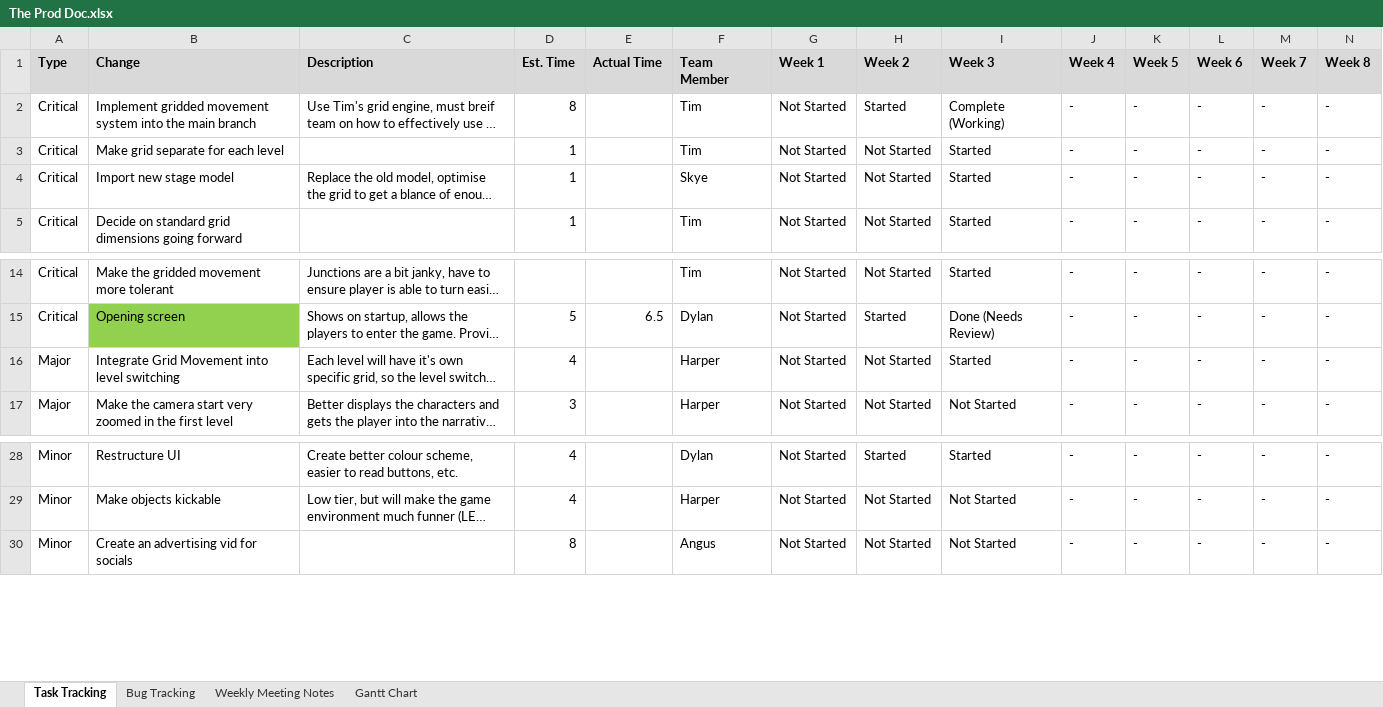
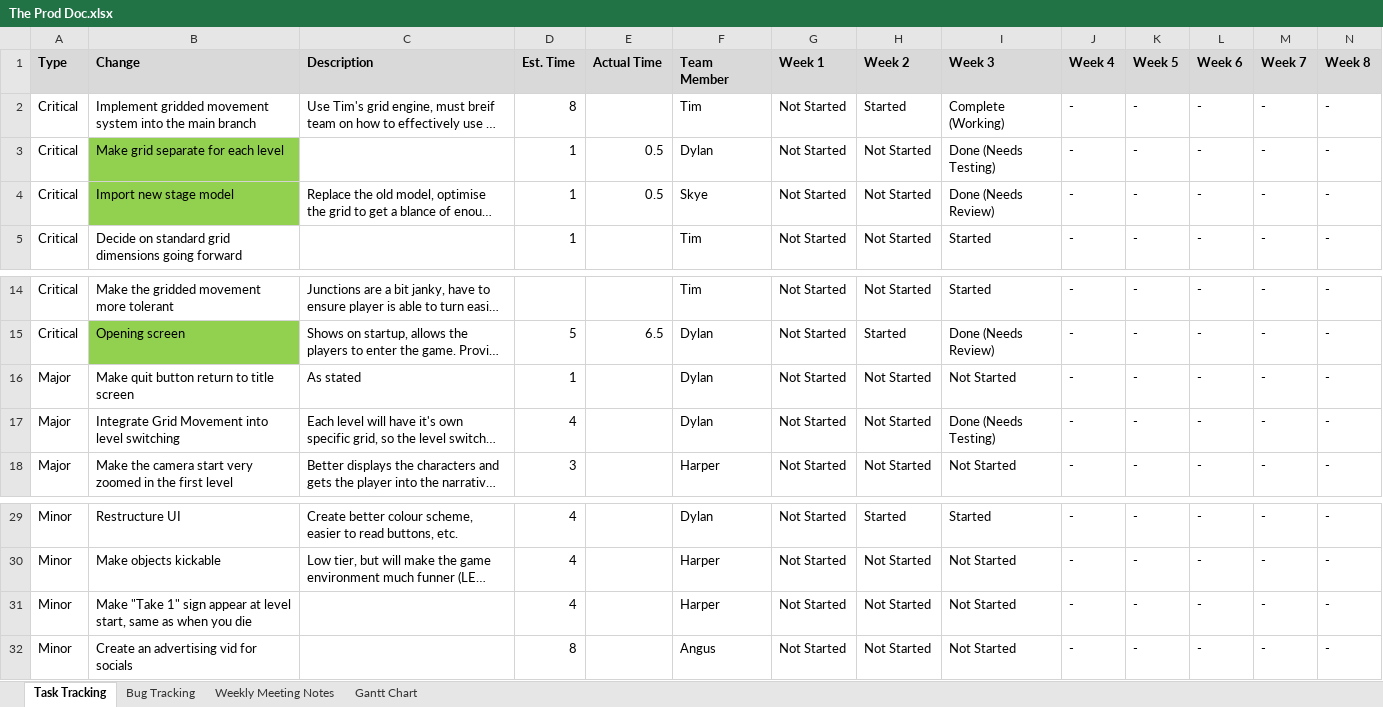
Before and after one commit to SpyraxianJ/strung-along, an Excel workbook: Admin Files/The Prod Doc.xlsx, sheet Task Tracking, drawn as a sheet; only a part is shown, gaps mark what is left out; long unchanged cells end in …; values as stored, in another font and other column widths than the file's, no borders; conditional formats not drawn; addresses are those after the commit; rows hold the shown columns only; the diff names each change by its address in the sheet, - before the commit and + after, or states it on an @@ line.

Commit message:
Implemented the grid system into each level yeeha

```diff
--- a/Admin Files/The Prod Doc.xlsx (sheet Task Tracking)
+++ b/Admin Files/The Prod Doc.xlsx (sheet Task Tracking)
-B3:B4 fill: none
+B3:B4 fill: #92D050
-E3:E4 (Actual Time): (empty)
+E3:E4 (Actual Time): 0.5
-F3 (Team Member): Tim
+F3 (Team Member): Dylan
-I3 (Week 3): Started
+I3 (Week 3): Done (Needs Testing)
-I4 (Week 3): Started
+I4 (Week 3): Done (Needs Review)
+row 16: Major | Make quit button return to title screen | As stated | 1 |  | Dylan | Not Started | Not Started | Not Started | - | - | - | - | -
-F17 (Team Member): Harper
+F17 (Team Member): Dylan
-I17 (Week 3): Started
+I17 (Week 3): Done (Needs Testing)
+row 31: Minor | Make "Take 1" sign appear at level start, same as when you die |  | 4 |  | Harper | Not Started | Not Started | Not Started | - | - | - | - | -
```
Also changed, not shown: sheet Bug Tracking, 7 other files.
